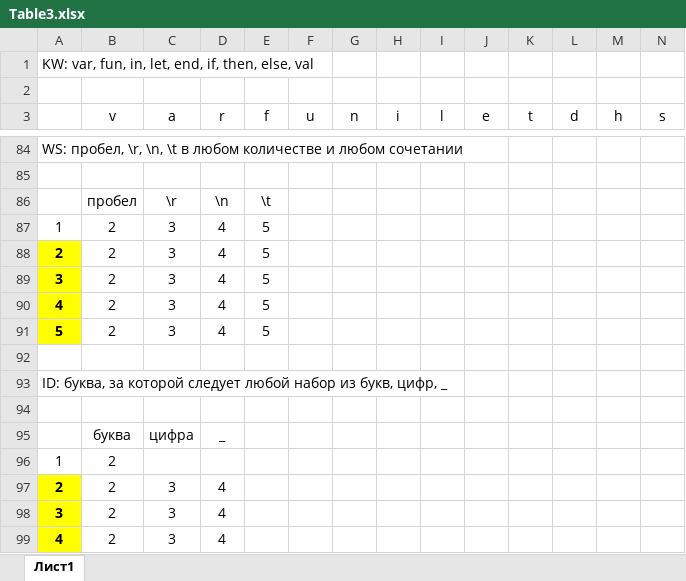
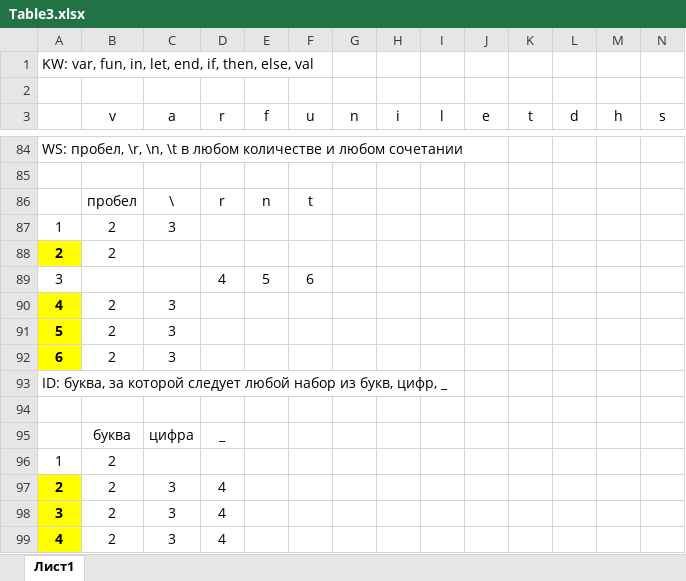
Before and after one commit to Galiks/Theory-of-formal-languages-and-translations, an Excel workbook: Table3.xlsx, sheet Лист1, drawn as a sheet; only a part is shown, gaps mark what is left out; values as stored, in another font and other column widths than the file's, no borders; removed rows and columns are numbered as before the commit, all else as after; the diff names each change by its address in the sheet, - before the commit and + after, or states it on an @@ line.

Commit message:
Update Table3.xlsx

```diff
--- a/Table3.xlsx (sheet Лист1)
+++ b/Table3.xlsx (sheet Лист1)
-row 86:  | пробел | \r | \n | \t
+row 86:  | пробел | \ | r | n | t
-D87:D88 (r): 4
+D87:D88 (r): (empty)
-E87:E88 (f): 5
+E87:E88 (f): (empty)
-C88:C89 (a): 3
+C88:C89 (a): (empty)
@@ A89 fill: #FFFF00 → none, bold: on → off @@
-B89 (v): 2
+B89 (v): (empty)
-F89 (u): (empty)
+F89 (u): 6
-D90:D91 (r): 4
+D90:D91 (r): (empty)
-E90:E91 (f): 5
+E90:E91 (f): (empty)
-row 92: (empty)
+row 92: 6 | 2 | 3
-A92 fill: none
+A92 fill: #FFFF00
```
